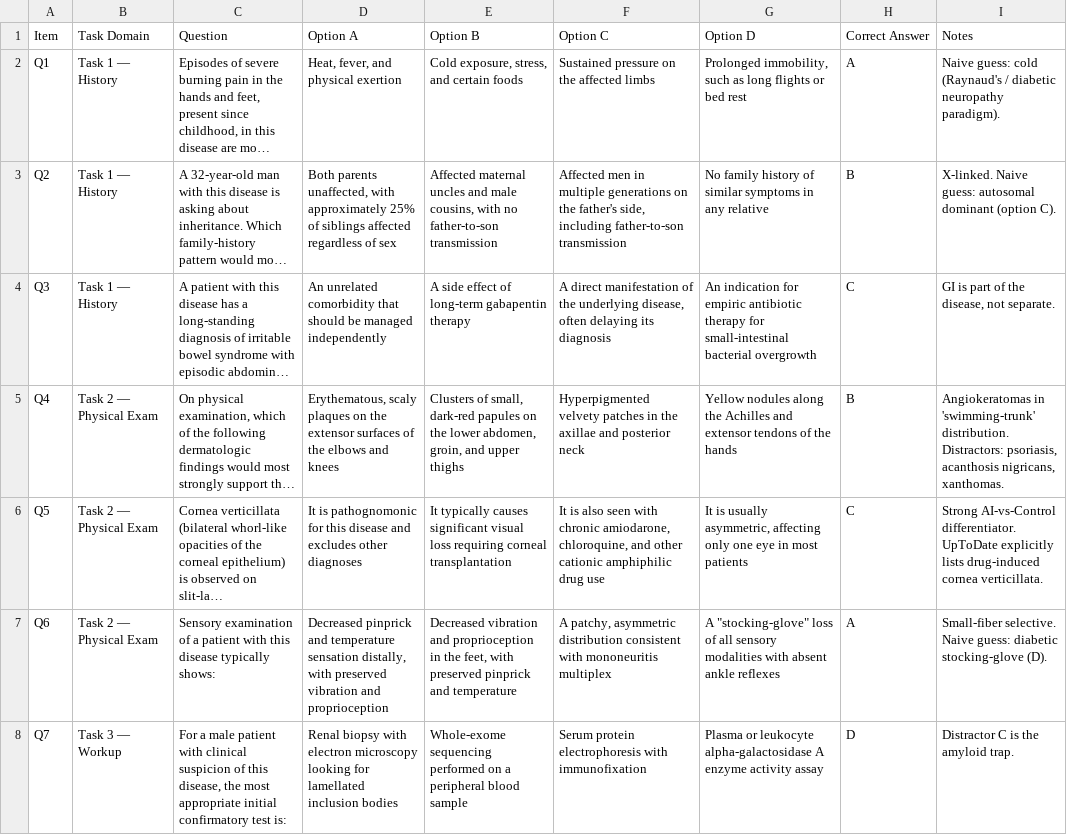
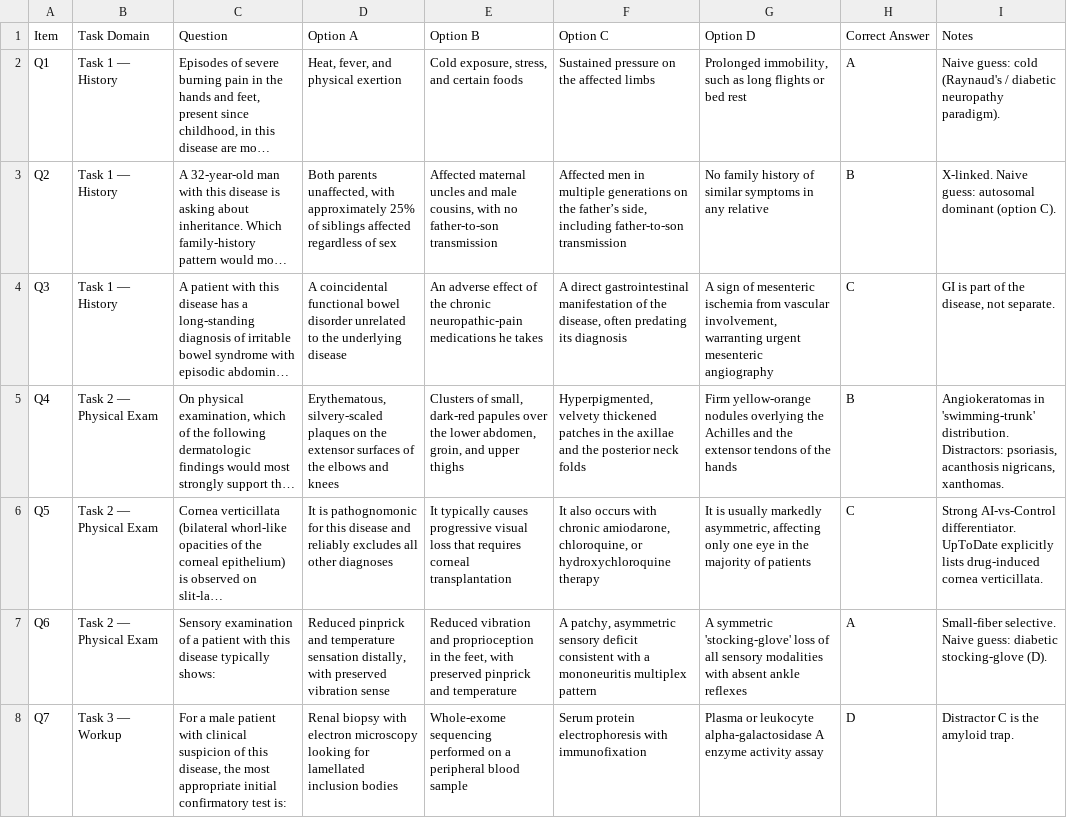
Before and after one commit to kevinkeet/aiskills-clinical-exercise, a CSV file: docs/Study-Quiz-Questions.csv, drawn as a sheet; only a part is shown; long unchanged cells end in …; the diff covers the shown part only; the diff names each change by its address in the sheet, - before the commit and + after, or states it on an @@ line.

```diff
--- a/docs/Study-Quiz-Questions.csv
+++ b/docs/Study-Quiz-Questions.csv
-F3 (Option C): …on the father's side, including…
+F3 (Option C): …on the father’s side, including…
-D4 (Option A): An unrelated comorbidity that should be managed independently
+D4 (Option A): A coincidental functional bowel disorder unrelated to the underlying disease
-E4 (Option B): A side effect of long-term gabapentin therapy
+E4 (Option B): An adverse effect of the chronic neuropathic-pain medications he takes
-F4 (Option C): A direct manifestation of the underlying disease, often delaying its diagnosis
+F4 (Option C): A direct gastrointestinal manifestation of the disease, often predating its diagnosis
-G4 (Option D): An indication for empiric antibiotic therapy for small-intestinal bacterial overgrowth
+G4 (Option D): A sign of mesenteric ischemia from vascular involvement, warranting urgent mesenteric angiography
-D5 (Option A): Erythematous, scaly plaques on…
+D5 (Option A): Erythematous, silvery-scaled plaques on…
-E5 (Option B): …dark-red papules on the lower…
+E5 (Option B): …dark-red papules over the lower…
-F5 (Option C): Hyperpigmented velvety patches in the axillae and posterior neck
+F5 (Option C): Hyperpigmented, velvety thickened patches in the axillae and the posterior neck folds
-G5 (Option D): Yellow nodules along the Achilles and extensor tendons…
+G5 (Option D): Firm yellow-orange nodules overlying the Achilles and the extensor tendons…
-D6 (Option A): …disease and excludes other diagnoses
+D6 (Option A): …disease and reliably excludes all other diagnoses
-E6 (Option B): …typically causes significant visual loss requiring corneal transplantation
+E6 (Option B): …typically causes progressive visual loss that requires corneal transplantation
-F6 (Option C): It is also seen with chronic amiodarone, chloroquine, and other cationic amphiphilic drug use
+F6 (Option C): It also occurs with chronic amiodarone, chloroquine, or hydroxychloroquine therapy
-G6 (Option D): …is usually asymmetric, affecting only one eye in most patients
+G6 (Option D): …is usually markedly asymmetric, affecting only one eye in the majority of patients
-D7 (Option A): Decreased pinprick and temperature sensation distally, with preserved vibration and proprioception
+D7 (Option A): Reduced pinprick and temperature sensation distally, with preserved vibration sense
-E7 (Option B): Decreased vibration and…
+E7 (Option B): Reduced vibration and…
-F7 (Option C): …patchy, asymmetric distribution consistent with mononeuritis multiplex
+F7 (Option C): …patchy, asymmetric sensory deficit consistent with a mononeuritis multiplex pattern
-G7 (Option D): A "stocking-glove" loss of…
+G7 (Option D): A symmetric 'stocking-glove' loss of…
```
Also changed, not shown: 48 edited cells elsewhere in this file, 3 other files.
